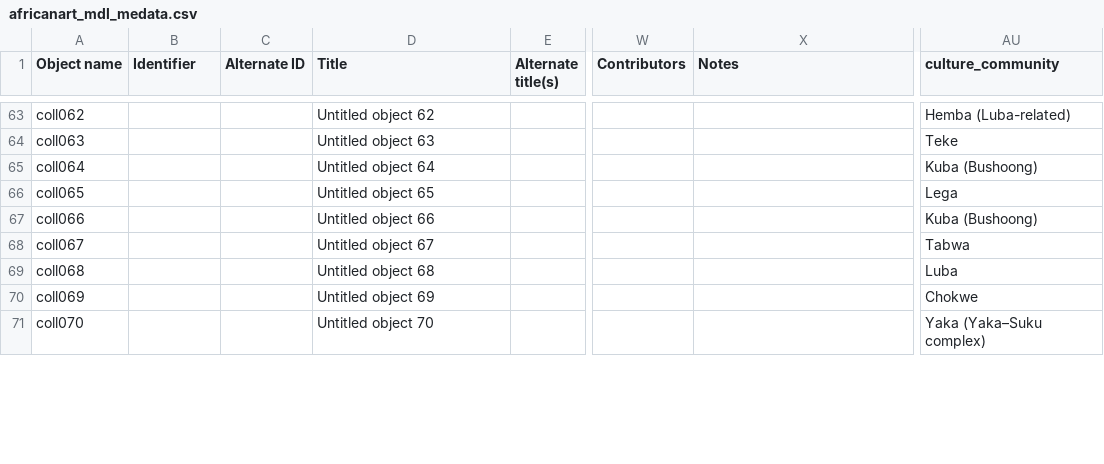
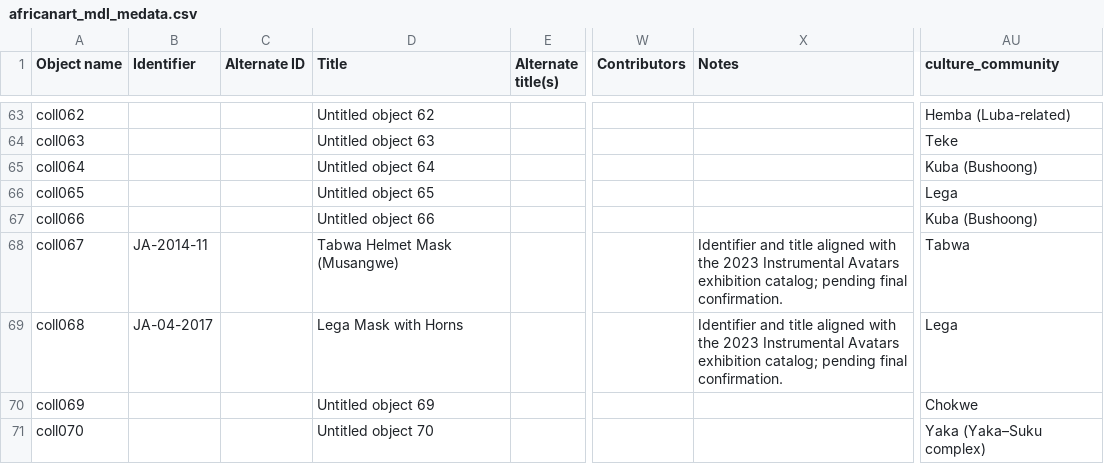
Before and after one commit to jsumsart/africanart, a CSV file: _data/africanart_mdl_medata.csv, drawn as a sheet; only a part is shown, gaps mark what is left out; the diff covers the shown part only; the diff names each change by its address in the sheet, - before the commit and + after, or states it on an @@ line.

Commit message:
Add later PDF-backed African art matches

```diff
--- a/_data/africanart_mdl_medata.csv
+++ b/_data/africanart_mdl_medata.csv
-B68 (Identifier): (empty)
+B68 (Identifier): JA-2014-11
-D68 (Title): Untitled object 67
+D68 (Title): Tabwa Helmet Mask (Musangwe)
-X68:X69 (Notes): (empty)
+X68:X69 (Notes): Identifier and title aligned with the 2023 Instrumental Avatars exhibition catalog; pending final confirmation.
-B69 (Identifier): (empty)
+B69 (Identifier): JA-04-2017
-D69 (Title): Untitled object 68
+D69 (Title): Lega Mask with Horns
-AU69 (culture_community): Luba
+AU69 (culture_community): Lega
```
Also changed, not shown: 14 edited cells elsewhere in this file, 1 other file.
